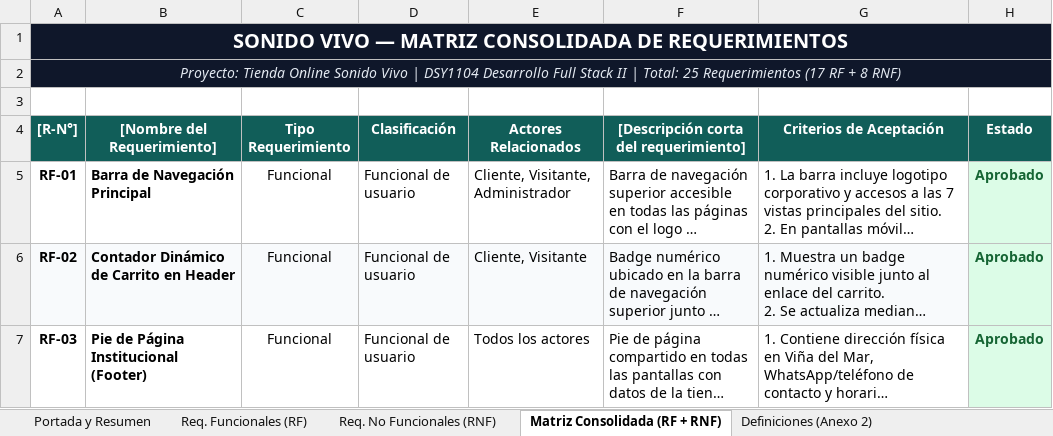
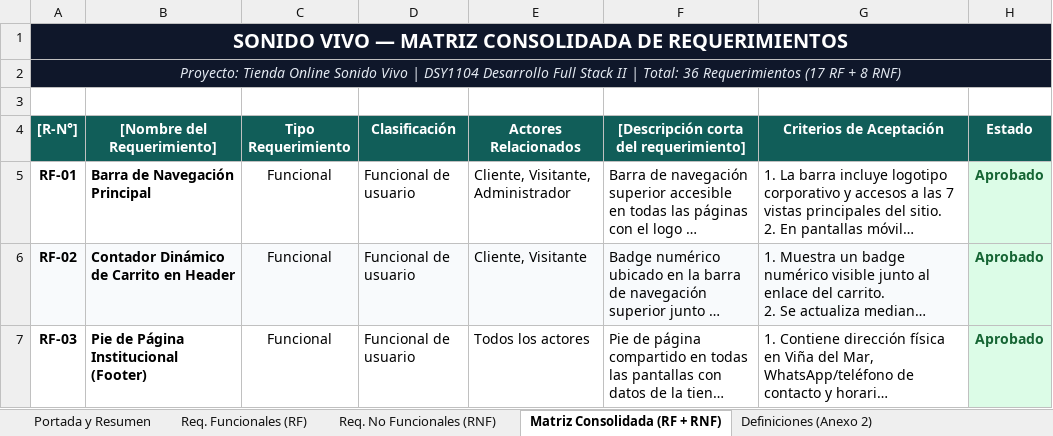
Before and after one commit to joseamadorcruz96/SonidoVivo_FL2, an Excel workbook: documentacion/Requerimientos_Funcionales_simplificado_1.xlsx, sheet Matriz Consolidada (RF + RNF), drawn as a sheet; only a part is shown; long unchanged cells end in …; values as stored, in another font and other column widths than the file's, no borders; the diff names each change by its address in the sheet, - before the commit and + after, or states it on an @@ line.

Commit message:
correcion documentacion

```diff
--- a/documentacion/Requerimientos_Funcionales_simplificado_1.xlsx (sheet Matriz Consolidada (RF + RNF))
+++ b/documentacion/Requerimientos_Funcionales_simplificado_1.xlsx (sheet Matriz Consolidada (RF + RNF))
-A2 ([R-N°]): …| Total: 25 Requerimientos (17…
+A2 ([R-N°]): …| Total: 36 Requerimientos (17…
```
